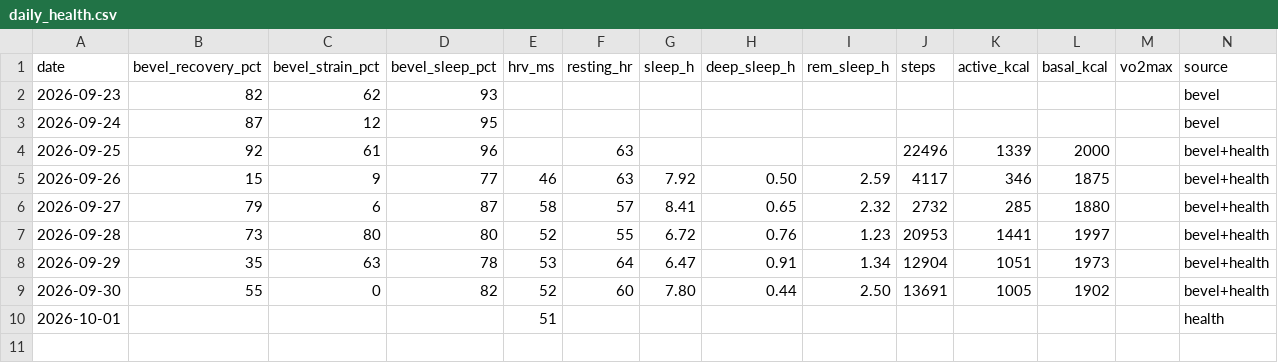
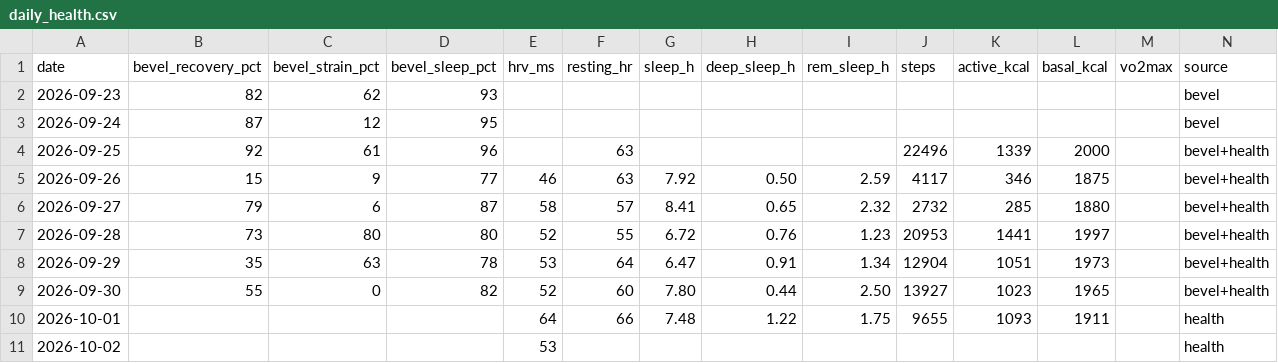
Before and after one commit to jivagomenezes/fitness-log, a CSV file: data/daily_health.csv, drawn as a sheet; only a part is shown; rows hold the shown columns only; the diff names each change by its address in the sheet, - before the commit and + after, or states it on an @@ line.

```diff
--- a/data/daily_health.csv
+++ b/data/daily_health.csv
-J9 (steps): 13691
+J9 (steps): 13927
-K9 (active_kcal): 1005
+K9 (active_kcal): 1023
-L9 (basal_kcal): 1902
+L9 (basal_kcal): 1965
-E10 (hrv_ms): 51
+E10 (hrv_ms): 64
-F10 (resting_hr): (empty)
+F10 (resting_hr): 66
-G10 (sleep_h): (empty)
+G10 (sleep_h): 7.48
-H10 (deep_sleep_h): (empty)
+H10 (deep_sleep_h): 1.22
-I10 (rem_sleep_h): (empty)
+I10 (rem_sleep_h): 1.75
-J10 (steps): (empty)
+J10 (steps): 9655
-K10 (active_kcal): (empty)
+K10 (active_kcal): 1093
-L10 (basal_kcal): (empty)
+L10 (basal_kcal): 1911
+row 11: 2026-10-02 |  |  |  | 53 |  |  |  |  |  |  |  |  | health
```
Also changed, not shown: 2 other files.
